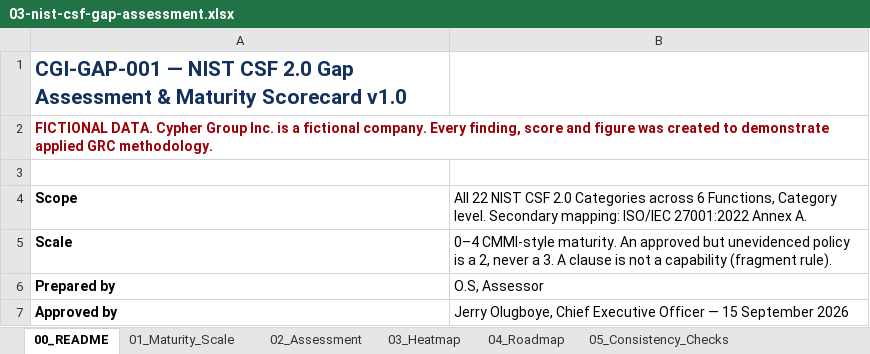
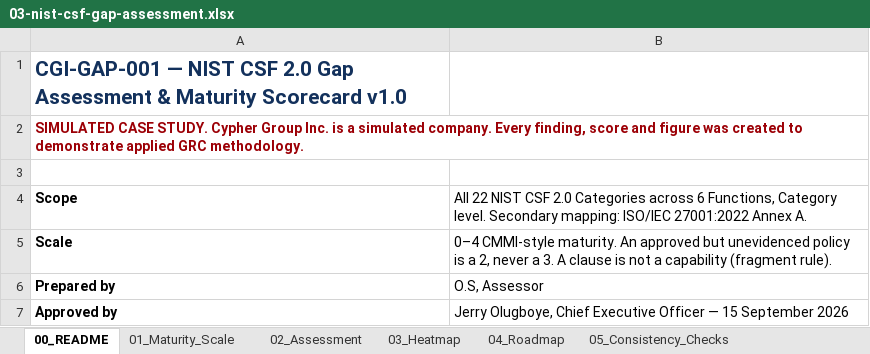
Before and after one commit to lushegun/Cypher-Group-Inc-grc-portfolio, an Excel workbook: 03-nist-csf-gap-assessment/03-nist-csf-gap-assessment.xlsx, sheet 00_README, drawn as a sheet; only a part is shown; values as stored, in another font and other column widths than the file's, no borders; the diff names each change by its address in the sheet, - before the commit and + after, or states it on an @@ line.

Commit message:
Relabel projects
Relabel projects 01-04 as a simulated case study; fix Project 02 workbook and data folder

```diff
--- a/03-nist-csf-gap-assessment/03-nist-csf-gap-assessment.xlsx (sheet 00_README)
+++ b/03-nist-csf-gap-assessment/03-nist-csf-gap-assessment.xlsx (sheet 00_README)
-A2: FICTIONAL DATA. Cypher Group Inc. is a fictional company. Every…
+A2: SIMULATED CASE STUDY. Cypher Group Inc. is a simulated company. Every…
```
Also changed, not shown: sheet 04_Roadmap, sheet 06_Issue_Checklist, sheet 02_Assessment, charts or pictures, 01-security-policy-pack/01-policy-signoff-tracker.xlsx, 04-vendor-risk-management/04-vendor-risk-programme.xlsx, 29 other files.
